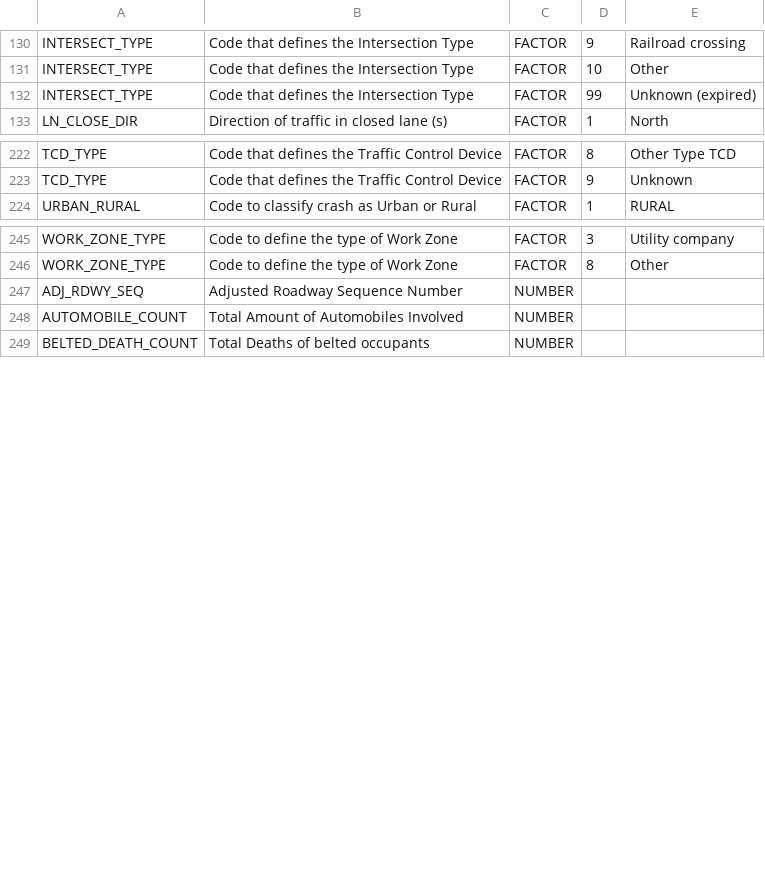
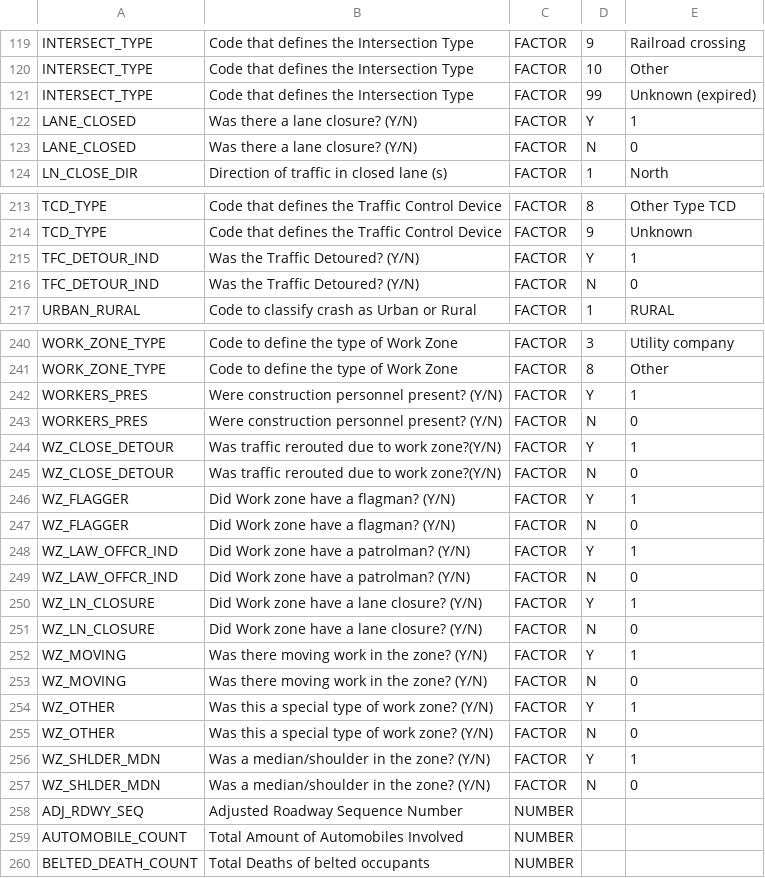
Before and after one commit to kr3ckel/ACCrashData, a CSV file: crashdatadictionary.csv, drawn as a sheet; only a part is shown, gaps mark what is left out; the diff covers the shown part only; the diff names each change by its address in the sheet, - before the commit and + after, or states it on an @@ line.

Commit message:
Fixed labeled as boolean (Y/N) to Factors

```diff
--- a/crashdatadictionary.csv
+++ b/crashdatadictionary.csv
+row 122: LANE_CLOSED | Was there a lane closure? (Y/N) | FACTOR | Y | 1
+row 123: LANE_CLOSED | Was there a lane closure? (Y/N) | FACTOR | N | 0
+row 215: TFC_DETOUR_IND | Was the Traffic Detoured? (Y/N) | FACTOR | Y | 1
+row 216: TFC_DETOUR_IND | Was the Traffic Detoured? (Y/N) | FACTOR | N | 0
+row 242: WORKERS_PRES | Were construction personnel present? (Y/N) | FACTOR | Y | 1
+row 243: WORKERS_PRES | Were construction personnel present? (Y/N) | FACTOR | N | 0
+row 244: WZ_CLOSE_DETOUR | Was traffic rerouted due to work zone?(Y/N) | FACTOR | Y | 1
+row 245: WZ_CLOSE_DETOUR | Was traffic rerouted due to work zone?(Y/N) | FACTOR | N | 0
+row 246: WZ_FLAGGER | Did Work zone have a flagman? (Y/N) | FACTOR | Y | 1
+row 247: WZ_FLAGGER | Did Work zone have a flagman? (Y/N) | FACTOR | N | 0
+row 248: WZ_LAW_OFFCR_IND | Did Work zone have a patrolman? (Y/N) | FACTOR | Y | 1
+row 249: WZ_LAW_OFFCR_IND | Did Work zone have a patrolman? (Y/N) | FACTOR | N | 0
+row 250: WZ_LN_CLOSURE | Did Work zone have a lane closure? (Y/N) | FACTOR | Y | 1
+row 251: WZ_LN_CLOSURE | Did Work zone have a lane closure? (Y/N) | FACTOR | N | 0
+row 252: WZ_MOVING | Was there moving work in the zone? (Y/N) | FACTOR | Y | 1
+row 253: WZ_MOVING | Was there moving work in the zone? (Y/N) | FACTOR | N | 0
+row 254: WZ_OTHER | Was this a special type of work zone? (Y/N) | FACTOR | Y | 1
+row 255: WZ_OTHER | Was this a special type of work zone? (Y/N) | FACTOR | N | 0
+row 256: WZ_SHLDER_MDN | Was a median/shoulder in the zone? (Y/N) | FACTOR | Y | 1
+row 257: WZ_SHLDER_MDN | Was a median/shoulder in the zone? (Y/N) | FACTOR | N | 0
```
Also changed, not shown: 2 added rows, 11 removed rows, 1 moved row and 4 edited cells elsewhere in this file.
